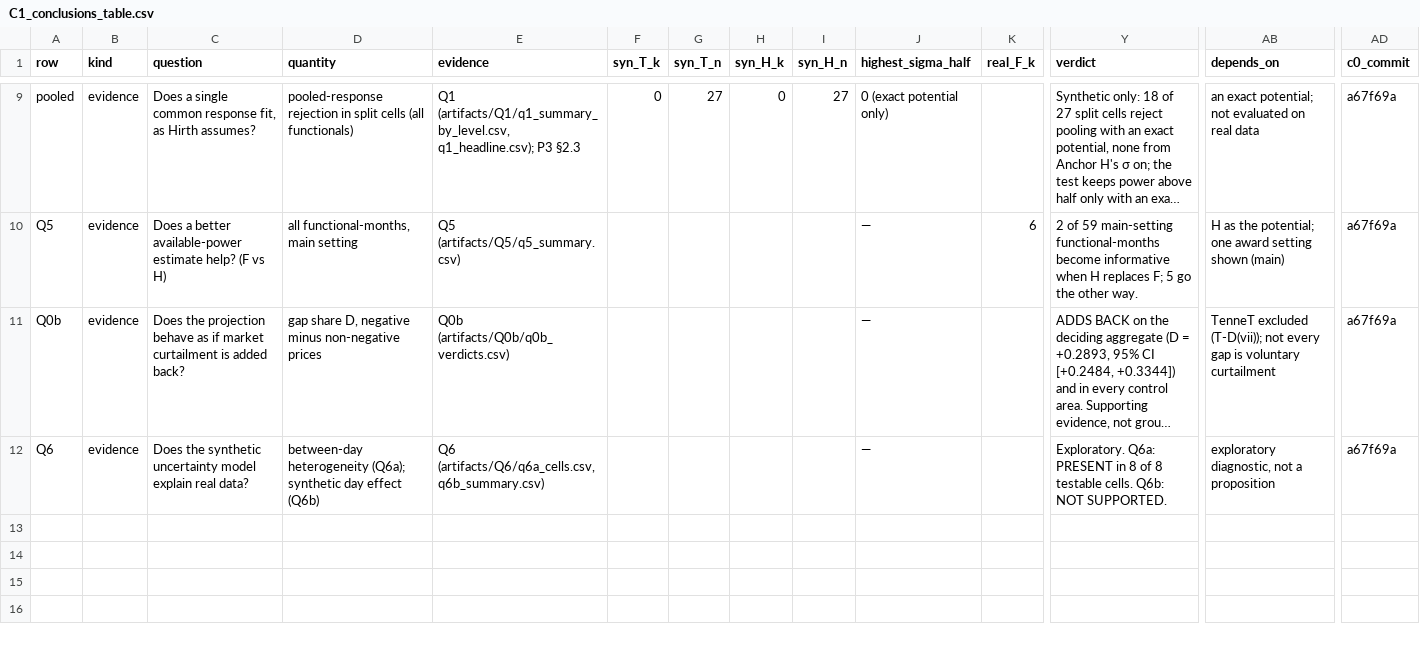
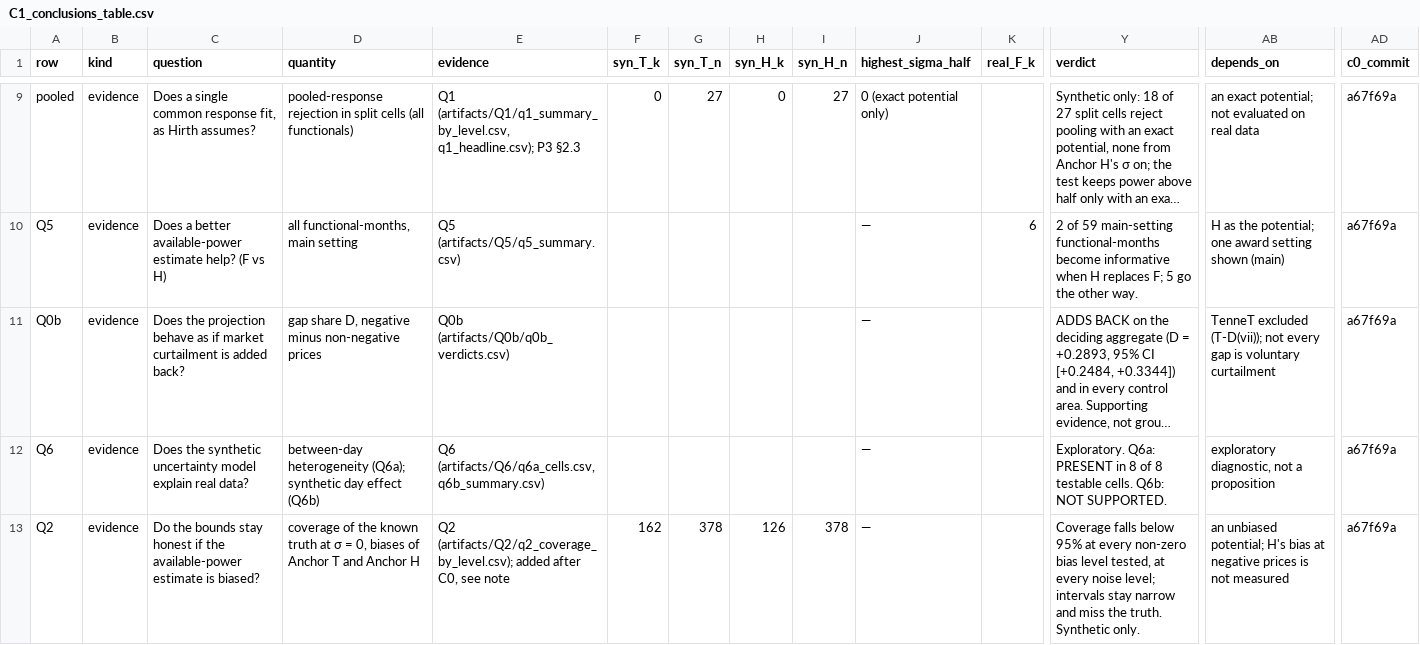
Before and after one commit to GaganGanesh98/Wind-curtailment, a CSV file: results/C1_conclusions_table.csv, drawn as a sheet; only a part is shown, gaps mark what is left out; long unchanged cells end in …; rows hold the shown columns only; the diff names each change by its address in the sheet, - before the commit and + after, or states it on an @@ line.

```diff
--- a/results/C1_conclusions_table.csv
+++ b/results/C1_conclusions_table.csv
+row 13: Q2 | evidence | Do the bounds stay honest if the available-power estimate is biased? | coverage of the known truth at σ = 0, biases of Anchor T and Anchor H | Q2 (artifacts/Q2/q2_coverage_by_level.csv); added after C0, see note | 162 | 378 | 126 | 378 | — |  | Coverage falls below 95% at every non-zero bias level tested, at every noise level; intervals stay narrow and miss the truth. Synthetic only. | an unbiased potential; H's bias at negative prices is not measured | a67f69a
```
Also changed, not shown: 11 other files.
